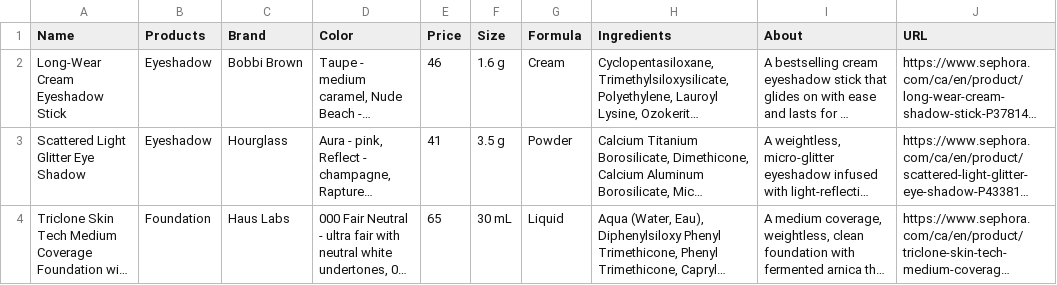
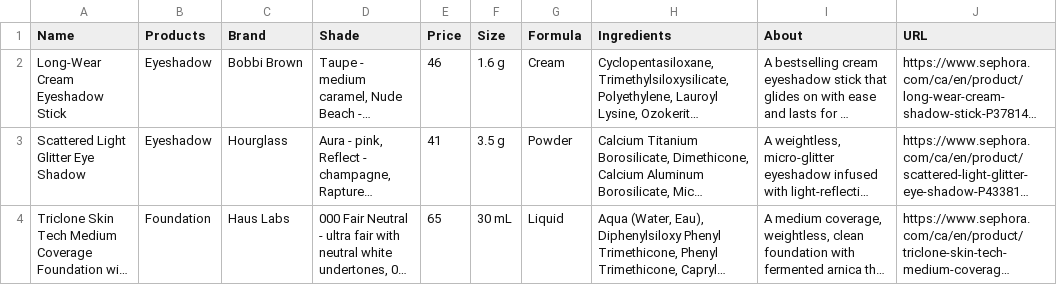
Before and after one commit to katzyx/Personal-Shopping-Site, a CSV file: product_selection/ProductDataset.csv, drawn as a sheet; only a part is shown; long unchanged cells end in …; the diff names each change by its address in the sheet, - before the commit and + after, or states it on an @@ line.

Commit message:
update shade data, add shade matching to lookup table

```diff
--- a/product_selection/ProductDataset.csv
+++ b/product_selection/ProductDataset.csv
-D1: Color
+D1: Shade
```
Also changed, not shown: 4 other files.
